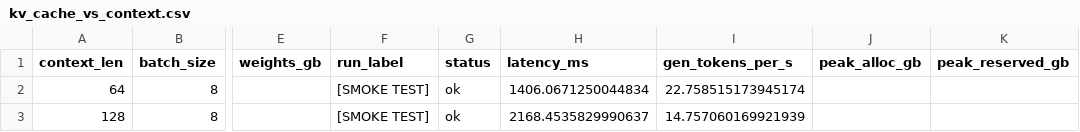
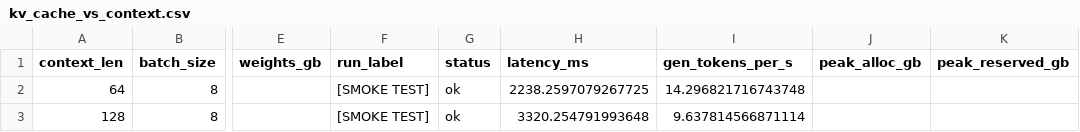
Before and after one commit to Kavan1804/data266-9486, a CSV file: HW4.5/results/smoke/kv_cache_vs_context.csv, drawn as a sheet; only a part is shown, gaps mark what is left out; the diff names each change by its address in the sheet, - before the commit and + after, or states it on an @@ line.

```diff
--- a/HW4.5/results/smoke/kv_cache_vs_context.csv
+++ b/HW4.5/results/smoke/kv_cache_vs_context.csv
-H2 (latency_ms): 1406.0671250044834
+H2 (latency_ms): 2238.2597079267725
-I2 (gen_tokens_per_s): 22.758515173945174
+I2 (gen_tokens_per_s): 14.296821716743748
-H3 (latency_ms): 2168.4535829990637
+H3 (latency_ms): 3320.254791993648
-I3 (gen_tokens_per_s): 14.757060169921939
+I3 (gen_tokens_per_s): 9.637814566871114
```
Also changed, not shown: HW4.5/results/smoke/hw4a_serving_summary.csv, HW4.5/results/smoke/part_a_batch_scaling.csv, 31 other files.
